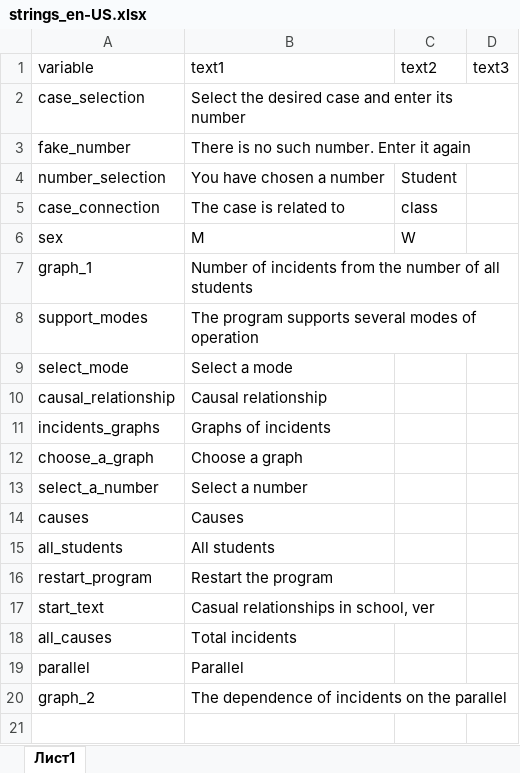
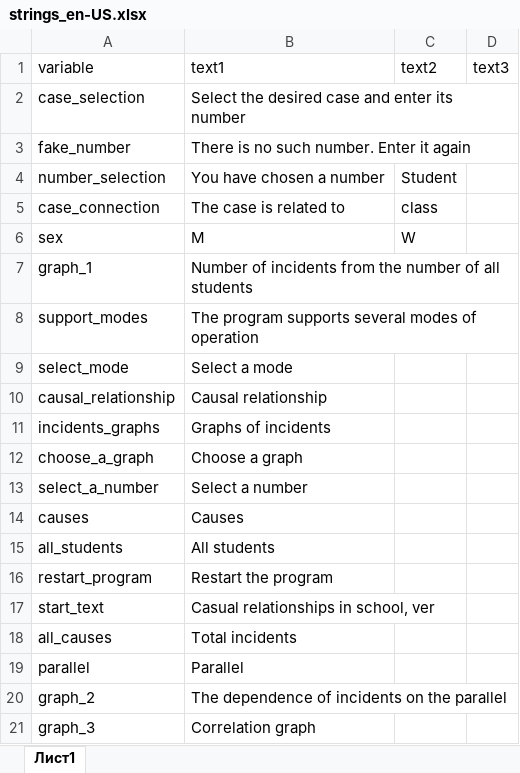
Before and after one commit to ariollex/causal-relationships, an Excel workbook: languages/strings_en-US.xlsx, sheet Лист1, drawn as a sheet; values as stored, in another font and other column widths than the file's, no borders; the diff names each change by its address in the sheet, - before the commit and + after, or states it on an @@ line.

```diff
--- a/languages/strings_en-US.xlsx (sheet Лист1)
+++ b/languages/strings_en-US.xlsx (sheet Лист1)
+row 21: graph_3 | Correlation graph
```
Also changed, not shown: languages/strings_ru-RU.xlsx, 3 other files.
